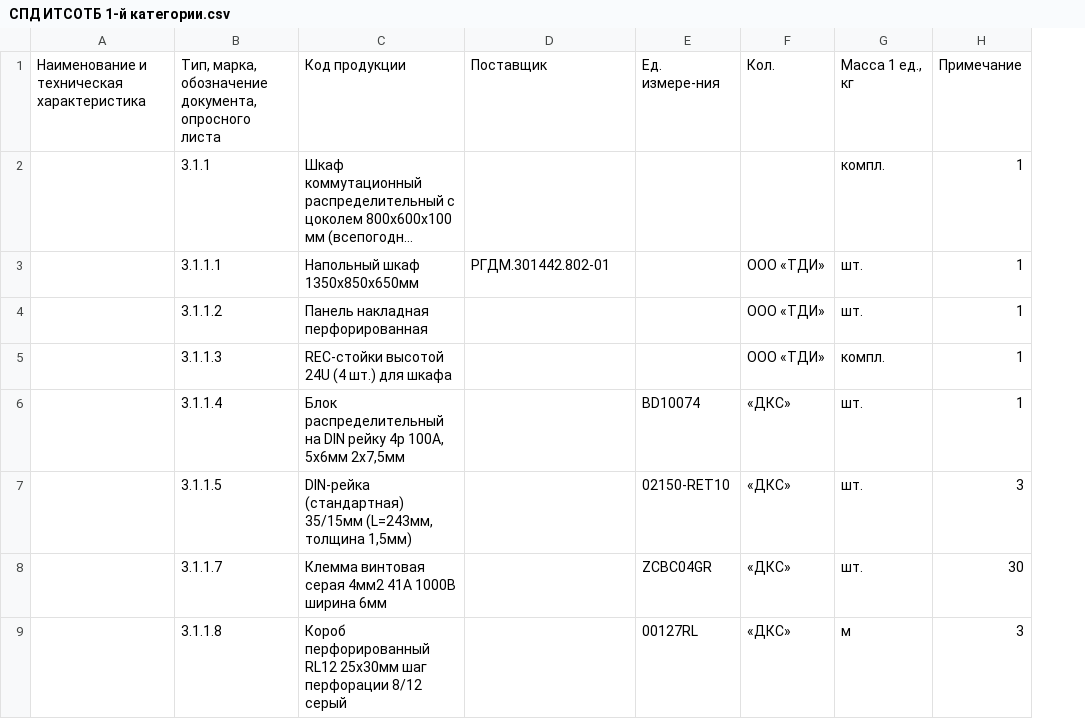
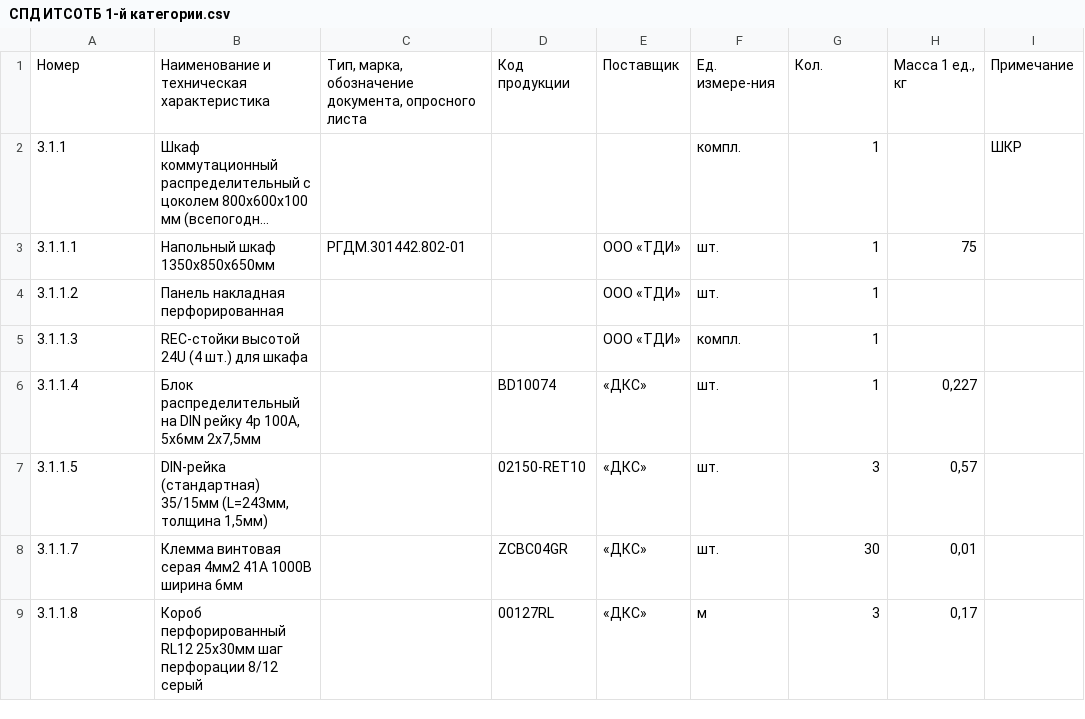
Before and after one commit to Kameeeeeeeee/relaintech, a CSV file: Parse/csvf/СПД ИТСОТБ 1-й категории.csv, drawn as a sheet; only a part is shown; long unchanged cells end in …; removed rows and columns are numbered as before the commit, all else as after; the diff names each change by its address in the sheet, - before the commit and + after, or states it on an @@ line.

```diff
--- a/Parse/csvf/СПД ИТСОТБ 1-й категории.csv
+++ b/Parse/csvf/СПД ИТСОТБ 1-й категории.csv
-column A, empty
+column H, rows 3-9: 75 |  |  | 0,227 | 0,57 | 0,01 | 0,17
+column I, row 2: ШКР
-row 1: Наименование и техническая характеристика | Тип, марка, обозначение документа, опросного листа | Код продукции | Поставщик | Ед. измере-ния | Кол. | Масса 1 ед., кг | Примечание
+row 1: Номер | Наименование и техническая характеристика | Тип, марка, обозначение документа, опросного листа | Код продукции | Поставщик | Ед. измере-ния | Кол. | Масса 1 ед., кг | Примечание
```
Also changed, not shown: Parse/csvf/Инженерные заграждения критических элементов на устоях искусственного сооружения.csv, Parse/csvf/Кабельная канализация в грунте. Колодцы.csv, 17 other files.
